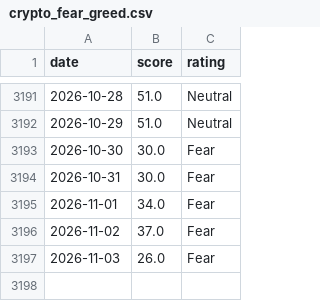
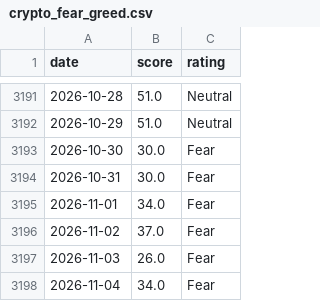
Before and after one commit to MarnoPrinsloo/FG-Index-US_Market-Crypto, a CSV file: data/crypto_fear_greed.csv, drawn as a sheet; only a part is shown, gaps mark what is left out.

```diff
--- a/data/crypto_fear_greed.csv
+++ b/data/crypto_fear_greed.csv
@@ -3197 +3197,2 @@ date,score,rating
 2026-11-03,26.0,Fear
+2026-11-04,34.0,Fear
```
